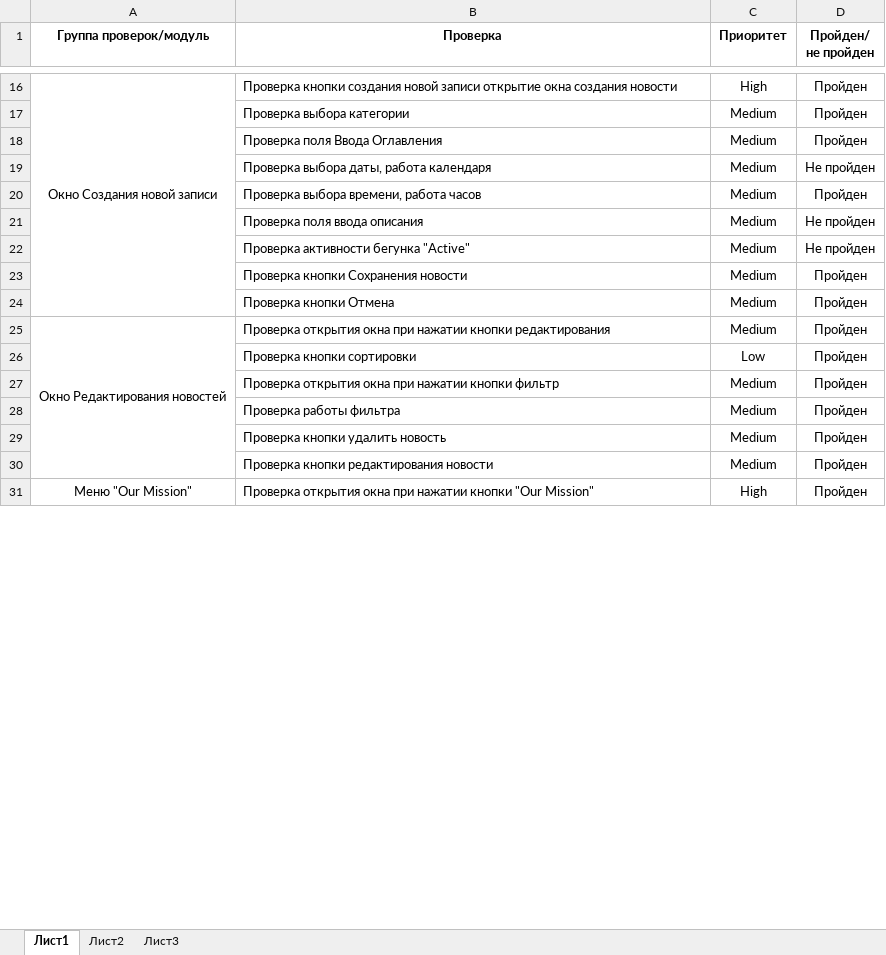
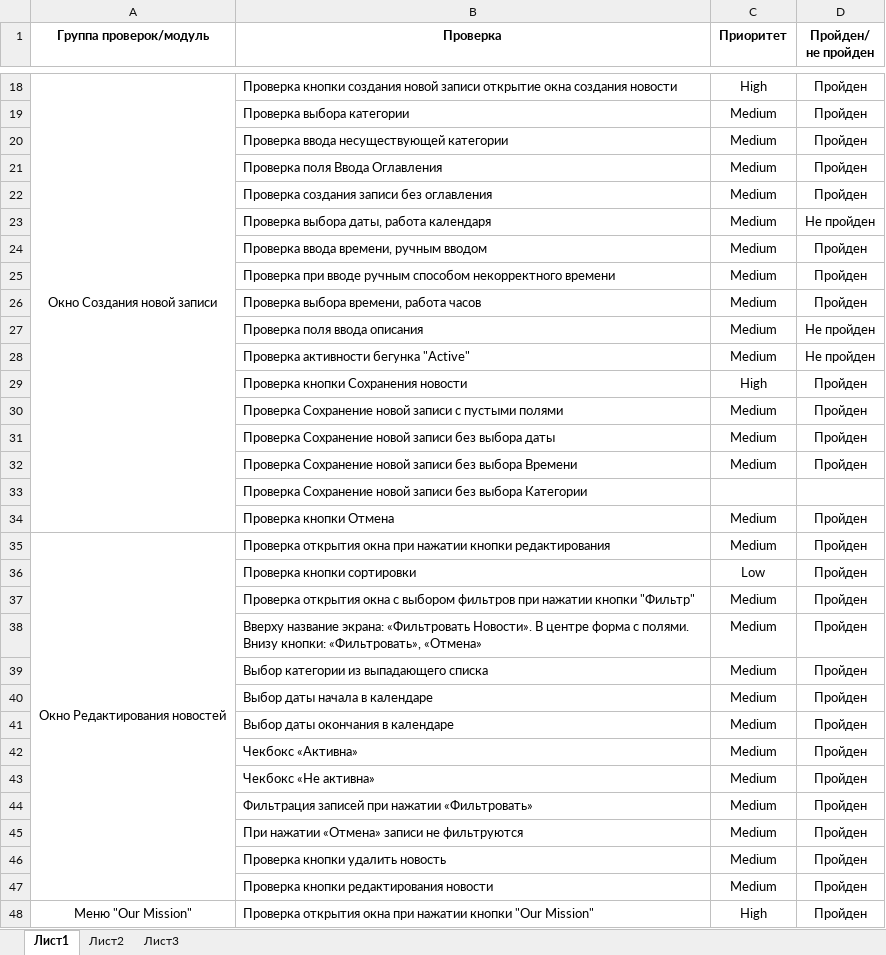
Before and after one commit to Olga-Em/Diplom-QA, an Excel workbook: Check.xlsx, sheet Лист1, drawn as a sheet; only a part is shown, gaps mark what is left out; values as stored, in another font and other column widths than the file's, no borders; addresses are those after the commit; the diff covers the shown part only; the diff names each change by its address in the sheet, - before the commit and + after, or states it on an @@ line.

```diff
--- a/Check.xlsx (sheet Лист1)
+++ b/Check.xlsx (sheet Лист1)
+row 20:  | Проверка ввода несуществующей категории | Medium | Пройден
+row 22:  | Проверка создания записи без оглавления | Medium | Пройден
+row 24:  | Проверка ввода времени, ручным вводом | Medium | Пройден
+row 25:  | Проверка при вводе ручным способом некорректного времени | Medium | Пройден
+row 29:  | Проверка кнопки Сохранения новости | High | Пройден
-B30 (Проверка): Проверка кнопки Сохранения новости
+B30 (Проверка): Проверка Сохранение новой записи с пустыми полями
+row 31:  | Проверка Сохранение новой записи без выбора даты | Medium | Пройден
+row 32:  | Проверка Сохранение новой записи без выбора Времени | Medium | Пройден
+row 33:  | Проверка Сохранение новой записи без выбора Категории
-B37 (Проверка): …открытия окна при нажатии кнопки фильтр
+B37 (Проверка): …открытия окна с выбором фильтров при нажатии кнопки "Фильтр"
+row 38:  | Вверху название экрана: «Фильтровать Новости». В центре форма с полями. Внизу кнопки: «Фильтровать», «Отмена» | Medium | Пройден
+row 39:  | Выбор категории из выпадающего списка | Medium | Пройден
+row 40:  | Выбор даты начала в календаре | Medium | Пройден
-B41 (Проверка): Проверка работы фильтра
+B41 (Проверка): Выбор даты окончания в календаре
+row 42:  | Чекбокс «Активна» | Medium | Пройден
+row 43:  | Чекбокс «Не активна» | Medium | Пройден
+row 44:  | Фильтрация записей при нажатии «Фильтровать» | Medium | Пройден
+row 45:  | При нажатии «Отмена» записи не фильтруются | Medium | Пройден
```
Also changed, not shown: 8 added rows elsewhere in this sheet, 2 other files.
